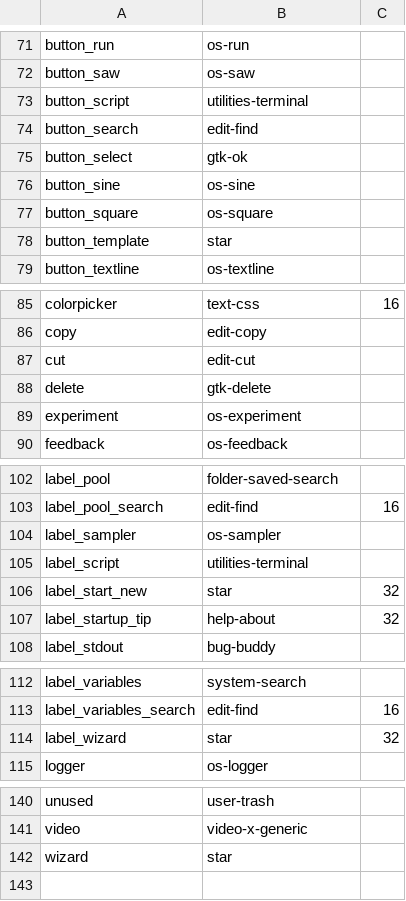
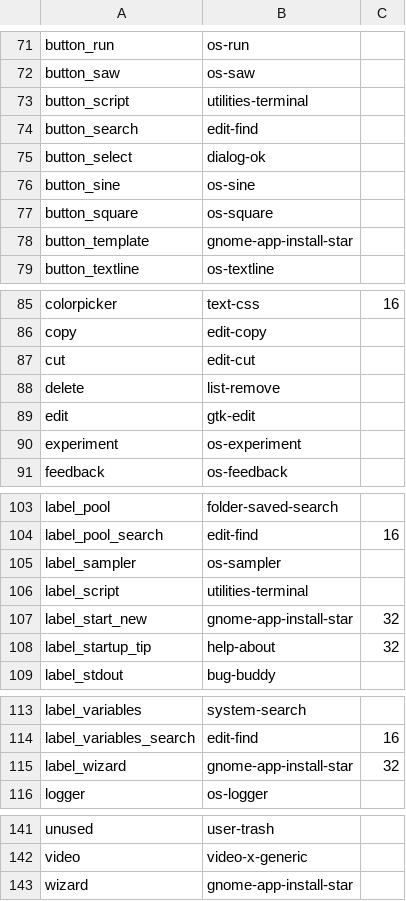
Before and after one commit to open-cogsci/OpenSesame, a CSV file: resources/theme/default/icon_map.csv, drawn as a sheet; only a part is shown, gaps mark what is left out.

Commit message:
More theme fixes for Windows

```diff
--- a/resources/theme/default/icon_map.csv
+++ b/resources/theme/default/icon_map.csv
@@ -74,6 +74,6 @@ button_script,utilities-terminal,
 button_search,edit-find,
-button_select,gtk-ok,
+button_select,dialog-ok,
 button_sine,os-sine,
 button_square,os-square,
-button_template,star,
+button_template,gnome-app-install-star,
 button_textline,os-textline,
@@ -87,3 +87,4 @@ copy,edit-copy,
 cut,edit-cut,
-delete,gtk-delete,
+delete,list-remove,
+edit,gtk-edit,
 experiment,os-experiment,
@@ -105,3 +106,3 @@ label_sampler,os-sampler,
 label_script,utilities-terminal,
-label_start_new,star,32
+label_start_new,gnome-app-install-star,32
 label_startup_tip,help-about,32
@@ -113,3 +114,3 @@ label_variables,system-search,
 label_variables_search,edit-find,16
-label_wizard,star,32
+label_wizard,gnome-app-install-star,32
 logger,os-logger,
@@ -141,2 +142,2 @@ unused,user-trash,
 video,video-x-generic,
-wizard,star,
+wizard,gnome-app-install-star,
```
Also changed, not shown: 3 other files.
